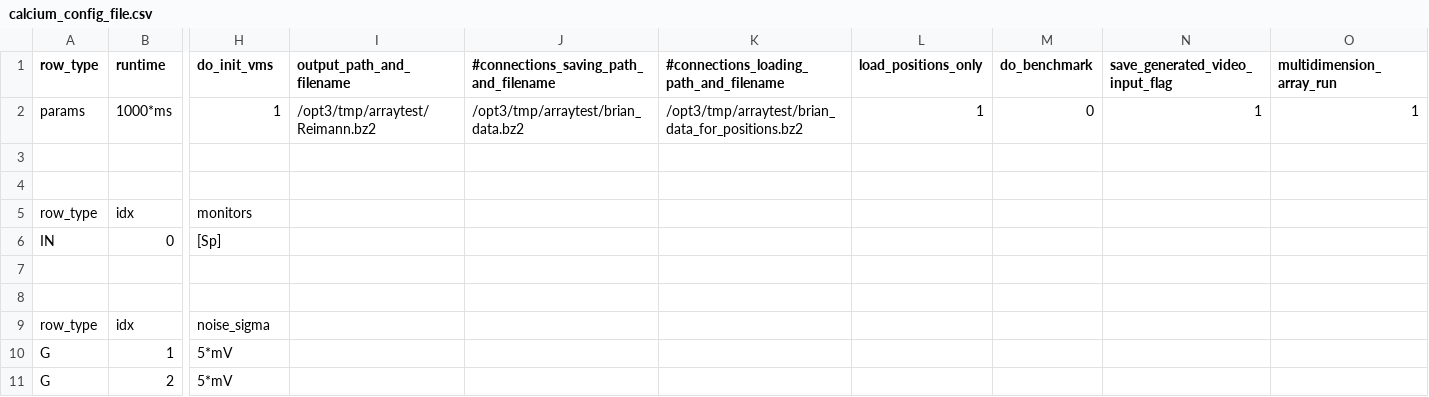
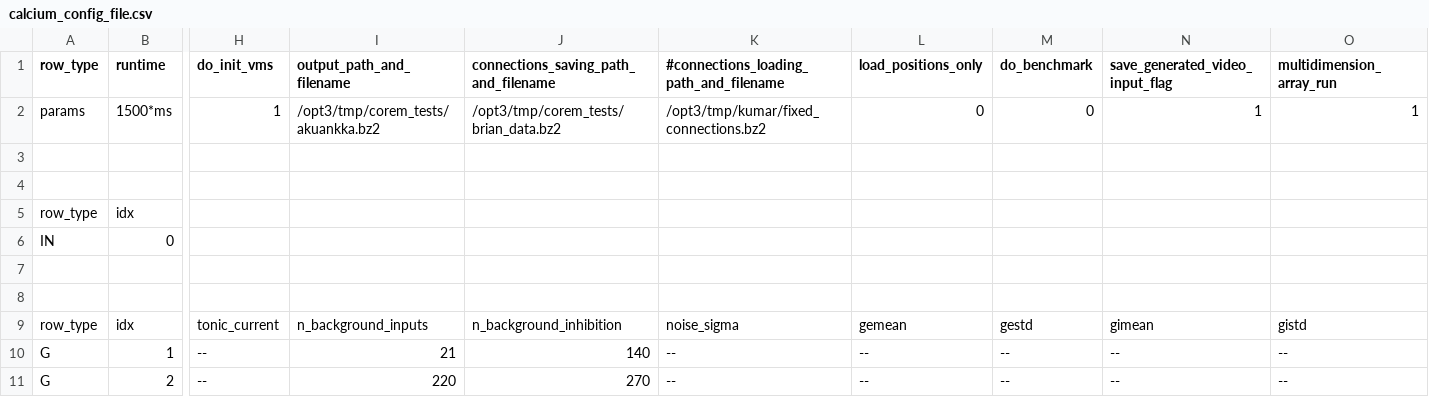
Before and after one commit to VisualNeuroscience-UH/CxSystem2, a CSV file: config_files/calcium_config_file.csv, drawn as a sheet; only a part is shown, gaps mark what is left out; removed rows and columns are numbered as before the commit, all else as after; rows hold the shown columns only; the diff covers the shown part only; the diff names each change by its address in the sheet, - before the commit and + after, or states it on an @@ line.

```diff
--- a/config_files/calcium_config_file.csv
+++ b/config_files/calcium_config_file.csv
-J1: #connections_saving_path_and_filename
+J1: connections_saving_path_and_filename
-B2 (runtime): 1000*ms
+B2 (runtime): 1500*ms
-I2 (output_path_and_filename): /opt3/tmp/arraytest/Reimann.bz2
+I2 (output_path_and_filename): /opt3/tmp/corem_tests/akuankka.bz2
-J2: /opt3/tmp/arraytest/brian_data.bz2
+J2: /opt3/tmp/corem_tests/brian_data.bz2
-K2: /opt3/tmp/arraytest/brian_data_for_positions.bz2
+K2: /opt3/tmp/kumar/fixed_connections.bz2
-L2 (load_positions_only): 1
+L2 (load_positions_only): 0
-H5 (do_init_vms): monitors
+H5 (do_init_vms): (empty)
-row 6: IN | 0 | [Sp]
+row 6: IN | 0
-H9 (do_init_vms): noise_sigma
+H9 (do_init_vms): tonic_current
-I9 (output_path_and_filename): (empty)
+I9 (output_path_and_filename): n_background_inputs
-J9: (empty)
+J9: n_background_inhibition
-K9: (empty)
+K9: noise_sigma
-L9 (load_positions_only): (empty)
+L9 (load_positions_only): gemean
-M9 (do_benchmark): (empty)
+M9 (do_benchmark): gestd
-N9 (save_generated_video_input_flag): (empty)
+N9 (save_generated_video_input_flag): gimean
-O9 (multidimension_array_run): (empty)
+O9 (multidimension_array_run): gistd
-H10:H11 (do_init_vms): 5*mV
+H10:H11 (do_init_vms): --
-I10 (output_path_and_filename): (empty)
+I10 (output_path_and_filename): 21
-J10: (empty)
+J10: 140
-K10:K11: (empty)
+K10:K11: --
-L10:L11 (load_positions_only): (empty)
+L10:L11 (load_positions_only): --
-M10:M11 (do_benchmark): (empty)
+M10:M11 (do_benchmark): --
-N10:N11 (save_generated_video_input_flag): (empty)
+N10:N11 (save_generated_video_input_flag): --
-O10:O11 (multidimension_array_run): (empty)
+O10:O11 (multidimension_array_run): --
-I11 (output_path_and_filename): (empty)
+I11 (output_path_and_filename): 220
-J11: (empty)
+J11: 270
```
Also changed, not shown: 2 added rows and 119 edited cells elsewhere in this file, config_files/Physiological_Parameters_for_calcium.csv, 14 other files.
